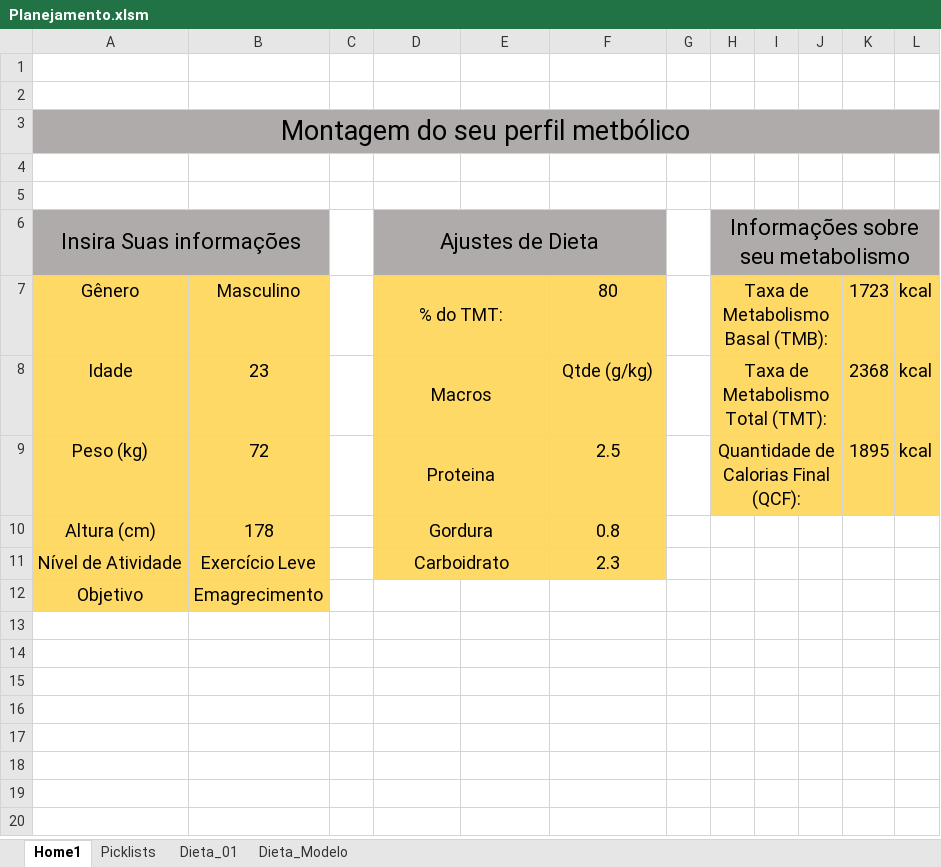
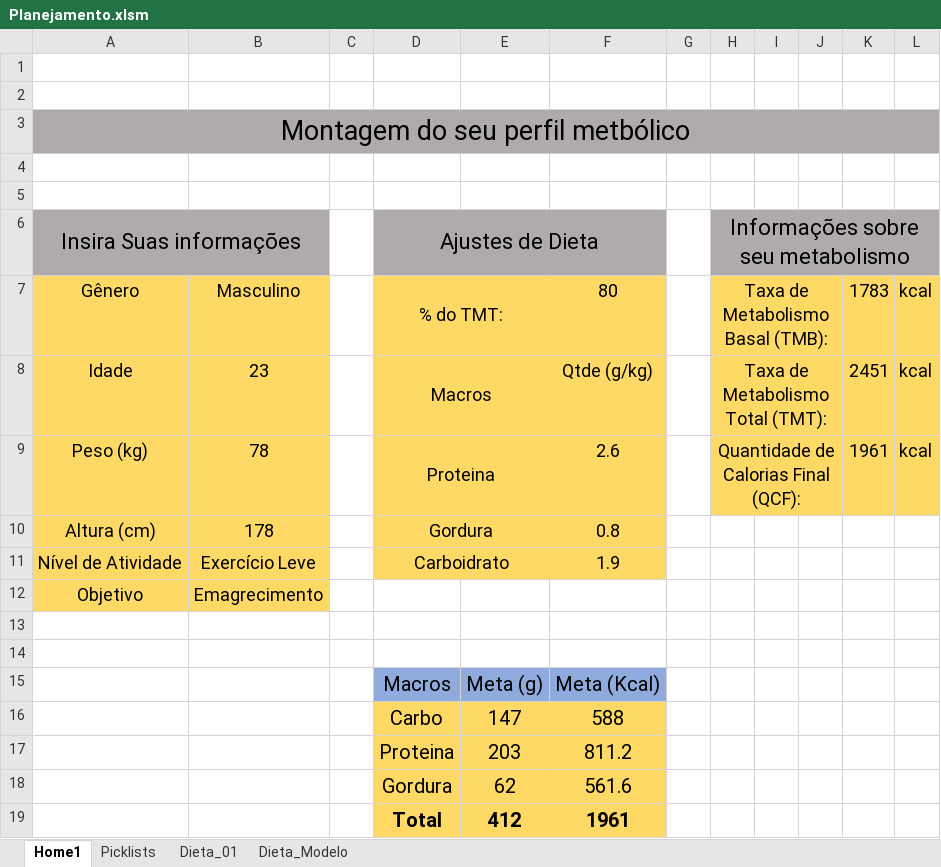
Before and after one commit to FernandoHN99/Personal-Study, an Excel workbook: project-MacrosPlanilha/Planejamento.xlsm, sheet Home1, drawn as a sheet; values as stored, in another font and other column widths than the file's, no borders; conditional formats not drawn; 2 other sheets too large or unreadable and not compared; the diff names each change by its address in the sheet, - before the commit and + after, or states it on an @@ line.

Commit message:
ajuste planejamento

```diff
--- a/project-MacrosPlanilha/Planejamento.xlsm (sheet Home1)
+++ b/project-MacrosPlanilha/Planejamento.xlsm (sheet Home1)
-K7: 1723
+K7: 1783
-K8: 2368
+K8: 2451
-B9: 72
+B9: 78
-F9: 2.5
+F9: 2.6
-K9: 1895
+K9: 1961
-F11: 2.3
+F11: 1.9
+row 13: (empty)
+row 14: (empty)
+row 15:  |  |  | Macros | Meta (g) | Meta (Kcal)
+row 16:  |  |  | Carbo | 147 | 588
+row 17:  |  |  | Proteina | 203 | 811.2
+row 18:  |  |  | Gordura | 62 | 561.6
+row 19:  |  |  | Total | 412 | 1961
```
Also changed, not shown: sheet Picklists, charts or pictures, 1 other file.
